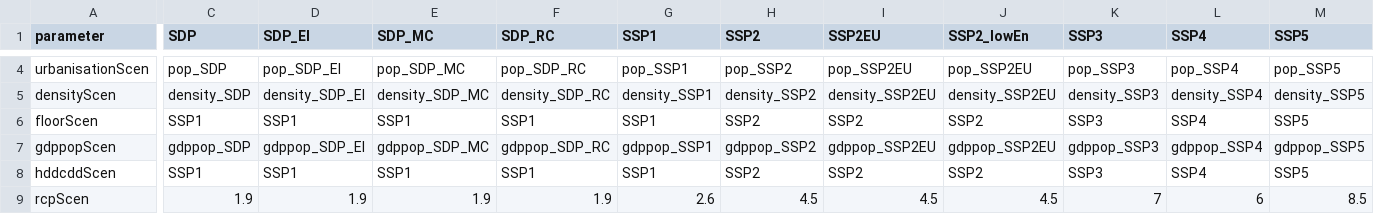
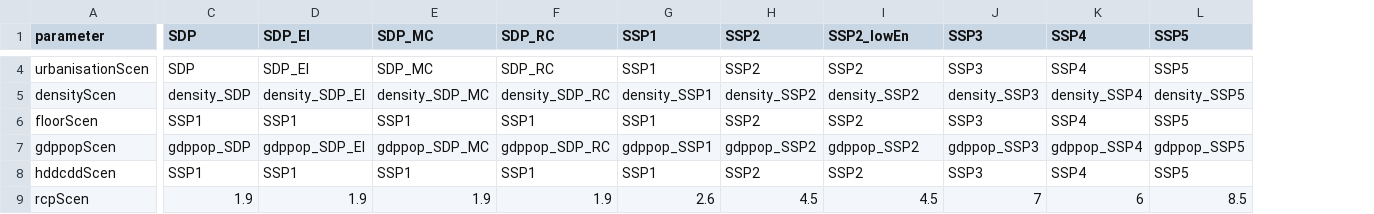
Before and after one commit to pik-piam/edgebuildings, a CSV file: inst/config/configFull.csv, drawn as a sheet; only a part is shown, gaps mark what is left out; removed rows and columns are numbered as before the commit, all else as after; the diff covers the shown part only; the diff names each change by its address in the sheet, - before the commit and + after, or states it on an @@ line.

```diff
--- a/inst/config/configFull.csv
+++ b/inst/config/configFull.csv
-column I (SSP2EU), rows 4-9: pop_SSP2EU | density_SSP2EU | SSP2 | gdppop_SSP2EU | SSP2 | 4.5
-C4 (SDP): pop_SDP
+C4 (SDP): SDP
-D4 (SDP_EI): pop_SDP_EI
+D4 (SDP_EI): SDP_EI
-E4 (SDP_MC): pop_SDP_MC
+E4 (SDP_MC): SDP_MC
-F4 (SDP_RC): pop_SDP_RC
+F4 (SDP_RC): SDP_RC
-G4 (SSP1): pop_SSP1
+G4 (SSP1): SSP1
-H4 (SSP2): pop_SSP2
+H4 (SSP2): SSP2
-I4 (SSP2_lowEn): pop_SSP2EU
+I4 (SSP2_lowEn): SSP2
-J4 (SSP3): pop_SSP3
+J4 (SSP3): SSP3
-K4 (SSP4): pop_SSP4
+K4 (SSP4): SSP4
-L4 (SSP5): pop_SSP5
+L4 (SSP5): SSP5
-I5 (SSP2_lowEn): density_SSP2EU
+I5 (SSP2_lowEn): density_SSP2
-I7 (SSP2_lowEn): gdppop_SSP2EU
+I7 (SSP2_lowEn): gdppop_SSP2
```
Also changed, not shown: 26 edited cells elsewhere in this file, inst/config/configEDGEscens.csv, inst/config/configSSP2-Impact.csv, 10 other files.
